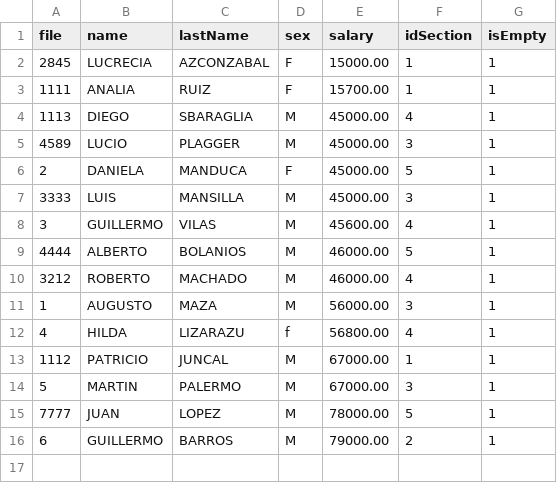
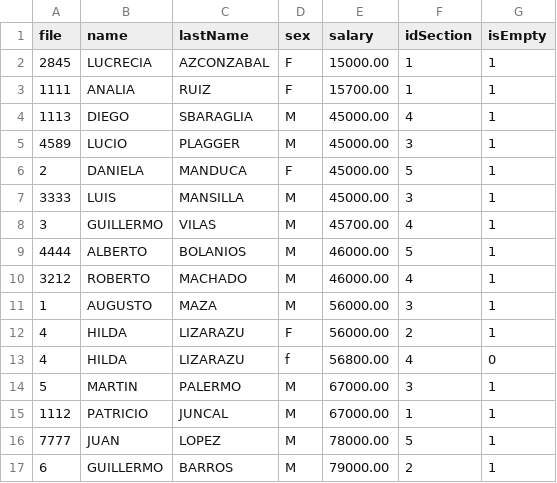
Before and after one commit to aumaza/Adm_Employee, a CSV file: Adm_Employees/empleados.csv, drawn as a sheet.

```diff
--- a/Adm_Employees/empleados.csv
+++ b/Adm_Employees/empleados.csv
@@ -7,3 +7,3 @@ file,name,lastName,sex,salary,idSection,isEmpty
 3333,LUIS,MANSILLA,M,45000.00,3,1
-3,GUILLERMO,VILAS,M,45600.00,4,1
+3,GUILLERMO,VILAS,M,45700.00,4,1
 4444,ALBERTO,BOLANIOS,M,46000.00,5,1
@@ -11,5 +11,6 @@ file,name,lastName,sex,salary,idSection,isEmpty
 1,AUGUSTO,MAZA,M,56000.00,3,1
-4,HILDA,LIZARAZU,f,56800.00,4,1
+4,HILDA,LIZARAZU,F,56000.00,2,1
+4,HILDA,LIZARAZU,f,56800.00,4,0
+5,MARTIN,PALERMO,M,67000.00,3,1
 1112,PATRICIO,JUNCAL,M,67000.00,1,1
-5,MARTIN,PALERMO,M,67000.00,3,1
 7777,JUAN,LOPEZ,M,78000.00,5,1
```
Also changed, not shown: 12 other files.
